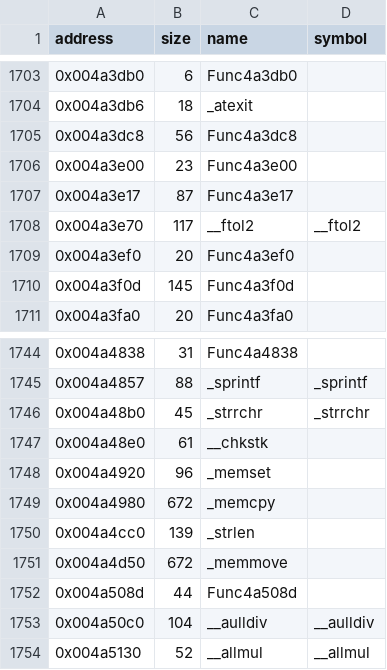
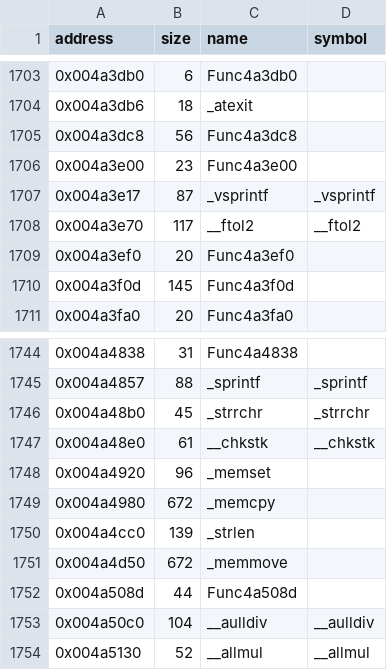
Before and after one commit to Cirno-Labs/th08, a CSV file: config/symbols.csv, drawn as a sheet; only a part is shown, gaps mark what is left out.

Commit message:
Decompile LogPrintf (0x43ea00)
th07's, holding App's critical section 3 while it formats and appends.
Names CRT _vsprintf (0x4a3e17) and __chkstk (0x4a48e0).

```diff
--- a/config/symbols.csv
+++ b/config/symbols.csv
@@ -1706,3 +1706,3 @@ address,size,name,symbol
 0x004a3e00,23,Func4a3e00,
-0x004a3e17,87,Func4a3e17,
+0x004a3e17,87,_vsprintf,_vsprintf
 0x004a3e70,117,__ftol2,__ftol2
@@ -1746,3 +1746,3 @@ address,size,name,symbol
 0x004a48b0,45,_strrchr,_strrchr
-0x004a48e0,61,__chkstk,
+0x004a48e0,61,__chkstk,__chkstk
 0x004a4920,96,_memset,
```
Also changed, not shown: 2 other files.
